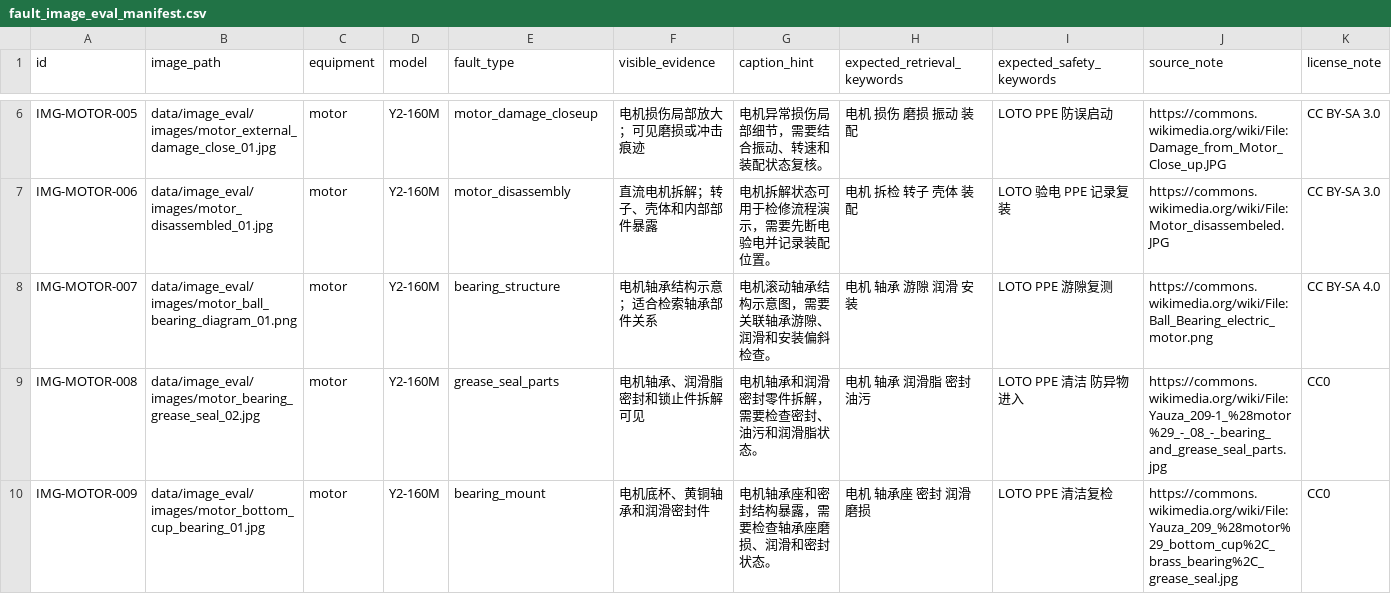
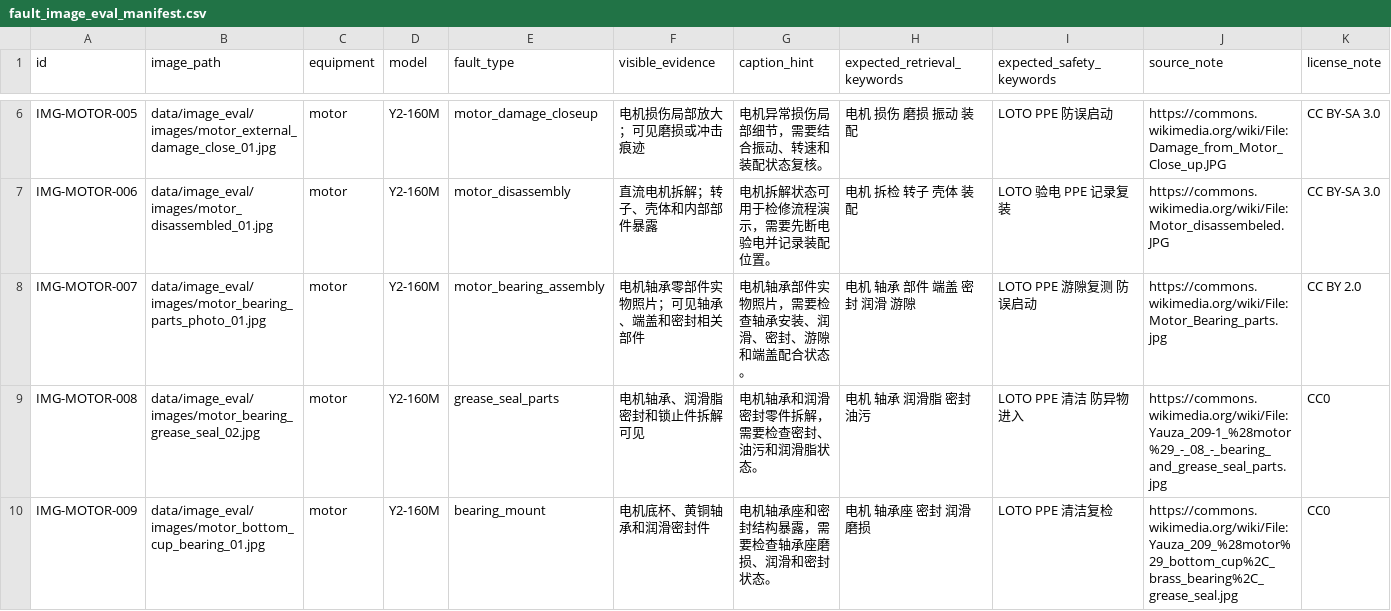
Before and after one commit to SDLSY/a1-maintenance-assistant, a CSV file: data/image_eval/fault_image_eval_manifest.csv, drawn as a sheet; only a part is shown, gaps mark what is left out; the diff covers the shown part only; the diff names each change by its address in the sheet, - before the commit and + after, or states it on an @@ line.

Commit message:
Replace image eval placeholders with real photos

```diff
--- a/data/image_eval/fault_image_eval_manifest.csv
+++ b/data/image_eval/fault_image_eval_manifest.csv
-B8 (image_path): data/image_eval/images/motor_ball_bearing_diagram_01.png
+B8 (image_path): data/image_eval/images/motor_bearing_parts_photo_01.jpg
-E8 (fault_type): bearing_structure
+E8 (fault_type): motor_bearing_assembly
-F8 (visible_evidence): 电机轴承结构示意；适合检索轴承部件关系
+F8 (visible_evidence): 电机轴承零部件实物照片；可见轴承、端盖和密封相关部件
-G8 (caption_hint): 电机滚动轴承结构示意图，需要关联轴承游隙、润滑和安装偏斜检查。
+G8 (caption_hint): 电机轴承部件实物照片，需要检查轴承安装、润滑、密封、游隙和端盖配合状态。
-H8 (expected_retrieval_keywords): 电机 轴承 游隙 润滑 安装
+H8 (expected_retrieval_keywords): 电机 轴承 部件 端盖 密封 润滑 游隙
-I8 (expected_safety_keywords): LOTO PPE 游隙复测
+I8 (expected_safety_keywords): LOTO PPE 游隙复测 防误启动
-J8 (source_note): https://commons.wikimedia.org/wiki/File:Ball_Bearing_electric_motor.png
+J8 (source_note): https://commons.wikimedia.org/wiki/File:Motor_Bearing_parts.jpg
-K8 (license_note): CC BY-SA 4.0
+K8 (license_note): CC BY 2.0
```
Also changed, not shown: 11 edited cells elsewhere in this file, 34 other files.
